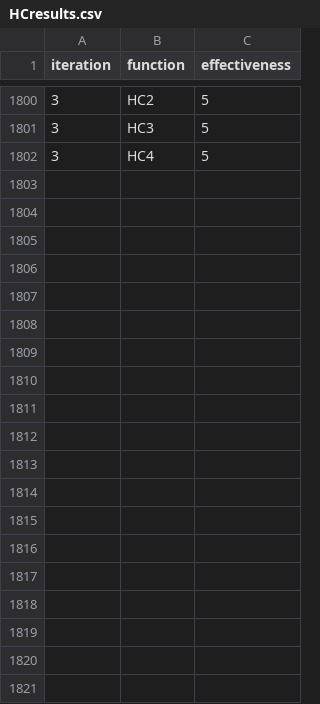
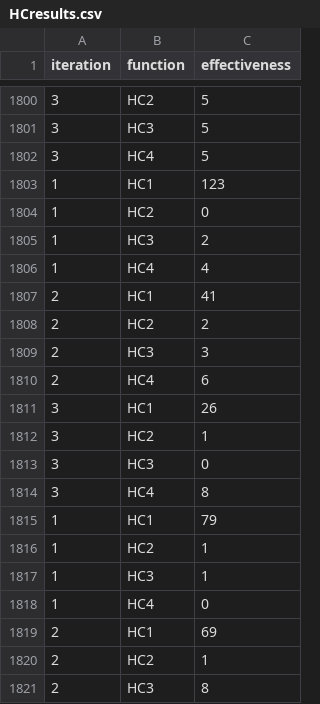
Before and after one commit to L42-AI/AH, a CSV file: data/HCresults.csv, drawn as a sheet; only a part is shown, gaps mark what is left out; the diff covers the shown part only.

Commit message:
made the store improvements to csv a function in data

```diff
--- a/data/HCresults.csv
+++ b/data/HCresults.csv
@@ -1802 +1802,20 @@ iteration,function,effectiveness
 3,HC4,5
+1,HC1,123
+1,HC2,0
+1,HC3,2
+1,HC4,4
+2,HC1,41
+2,HC2,2
+2,HC3,3
+2,HC4,6
+3,HC1,26
+3,HC2,1
+3,HC3,0
+3,HC4,8
+1,HC1,79
+1,HC2,1
+1,HC3,1
+1,HC4,0
+2,HC1,69
+2,HC2,1
+2,HC3,8
```
Also changed, not shown: 17 added rows elsewhere in this file, 3 other files.
